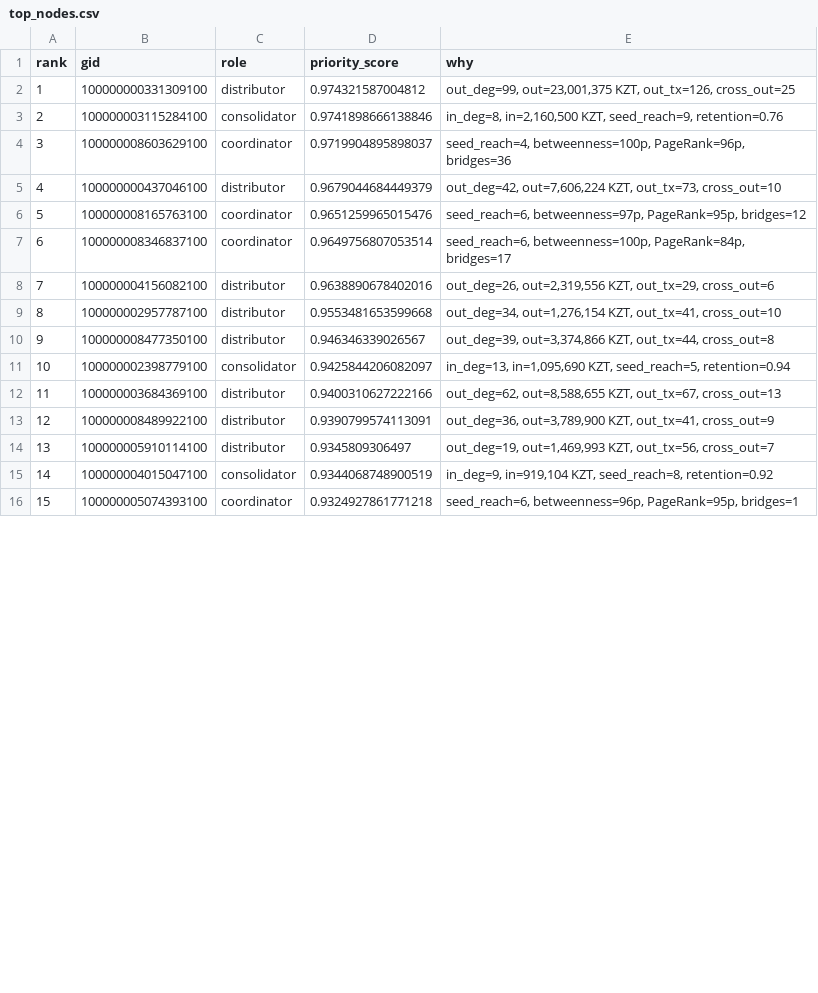
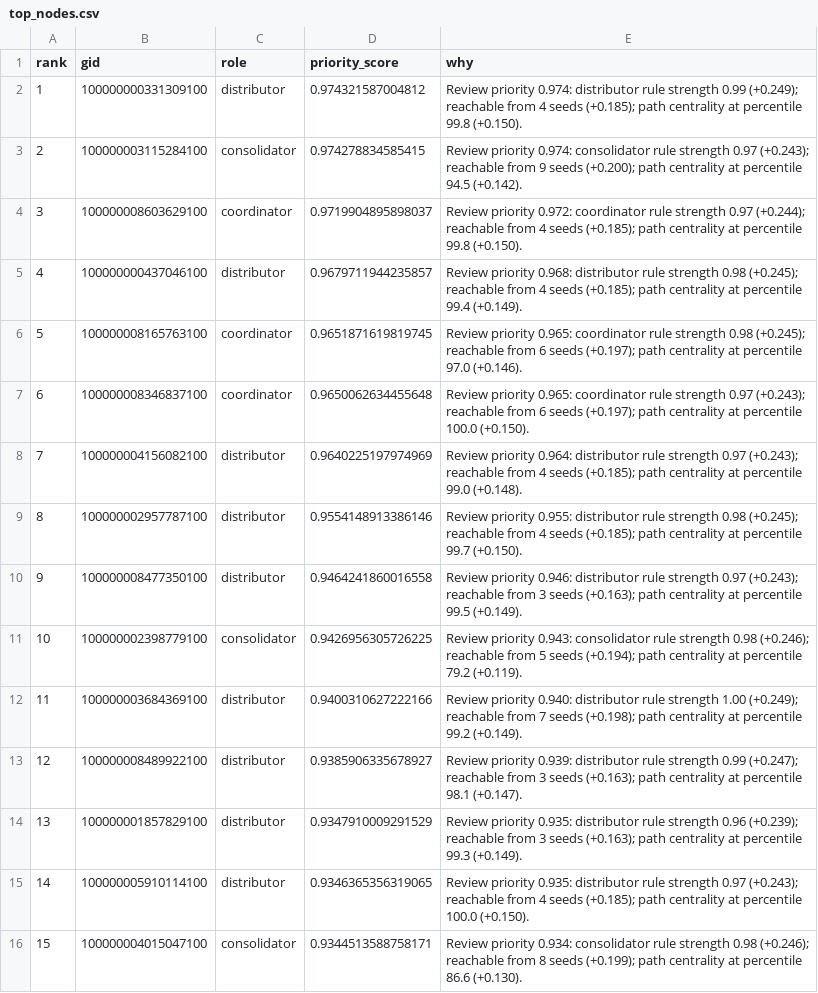
Before and after one commit to BAITC-Hacks/hack-4ebde272-hell-mode-the-hardcore-gamer-dominates-in-another-world-with-garbage-balancing, a CSV file: submission/top_nodes.csv, drawn as a sheet; only a part is shown; the diff covers the shown part only.

```diff
--- a/submission/top_nodes.csv
+++ b/submission/top_nodes.csv
@@ -1,16 +1,16 @@
 rank,gid,role,priority_score,why
-1,100000000331309100,distributor,0.974321587004812,"out_deg=99, out=23,001,375 KZT, out_tx=126, cross_out=25"
-2,100000003115284100,consolidator,0.9741898666138846,"in_deg=8, in=2,160,500 KZT, seed_reach=9, retention=0.76"
-3,100000008603629100,coordinator,0.9719904895898037,"seed_reach=4, betweenness=100p, PageRank=96p, bridges=36"
-4,100000000437046100,distributor,0.9679044684449379,"out_deg=42, out=7,606,224 KZT, out_tx=73, cross_out=10"
-5,100000008165763100,coordinator,0.9651259965015476,"seed_reach=6, betweenness=97p, PageRank=95p, bridges=12"
-6,100000008346837100,coordinator,0.9649756807053514,"seed_reach=6, betweenness=100p, PageRank=84p, bridges=17"
-7,100000004156082100,distributor,0.9638890678402016,"out_deg=26, out=2,319,556 KZT, out_tx=29, cross_out=6"
-8,100000002957787100,distributor,0.9553481653599668,"out_deg=34, out=1,276,154 KZT, out_tx=41, cross_out=10"
-9,100000008477350100,distributor,0.946346339026567,"out_deg=39, out=3,374,866 KZT, out_tx=44, cross_out=8"
-10,100000002398779100,consolidator,0.9425844206082097,"in_deg=13, in=1,095,690 KZT, seed_reach=5, retention=0.94"
-11,100000003684369100,distributor,0.9400310627222166,"out_deg=62, out=8,588,655 KZT, out_tx=67, cross_out=13"
-12,100000008489922100,distributor,0.9390799574113091,"out_deg=36, out=3,789,900 KZT, out_tx=41, cross_out=9"
-13,100000005910114100,distributor,0.9345809306497,"out_deg=19, out=1,469,993 KZT, out_tx=56, cross_out=7"
-14,100000004015047100,consolidator,0.9344068748900519,"in_deg=9, in=919,104 KZT, seed_reach=8, retention=0.92"
-15,100000005074393100,coordinator,0.9324927861771218,"seed_reach=6, betweenness=96p, PageRank=95p, bridges=1"
+1,100000000331309100,distributor,0.974321587004812,Review priority 0.974: distributor rule strength 0.99 (+0.249); reachable from 4 seeds (+0.185); path centrality at percentile 99.8 (+0.150).
+2,100000003115284100,consolidator,0.974278834585415,Review priority 0.974: consolidator rule strength 0.97 (+0.243); reachable from 9 seeds (+0.200); path centrality at percentile 94.5 (+0.142).
+3,100000008603629100,coordinator,0.9719904895898037,Review priority 0.972: coordinator rule strength 0.97 (+0.244); reachable from 4 seeds (+0.185); path centrality at percentile 99.8 (+0.150).
+4,100000000437046100,distributor,0.9679711944235857,Review priority 0.968: distributor rule strength 0.98 (+0.245); reachable from 4 seeds (+0.185); path centrality at percentile 99.4 (+0.149).
+5,100000008165763100,coordinator,0.9651871619819745,Review priority 0.965: coordinator rule strength 0.98 (+0.245); reachable from 6 seeds (+0.197); path centrality at percentile 97.0 (+0.146).
+6,100000008346837100,coordinator,0.9650062634455648,Review priority 0.965: coordinator rule strength 0.97 (+0.243); reachable from 6 seeds (+0.197); path centrality at percentile 100.0 (+0.150).
+7,100000004156082100,distributor,0.9640225197974969,Review priority 0.964: distributor rule strength 0.97 (+0.243); reachable from 4 seeds (+0.185); path centrality at percentile 99.0 (+0.148).
+8,100000002957787100,distributor,0.9554148913386146,Review priority 0.955: distributor rule strength 0.98 (+0.245); reachable from 4 seeds (+0.185); path centrality at percentile 99.7 (+0.150).
+9,100000008477350100,distributor,0.9464241860016558,Review priority 0.946: distributor rule strength 0.97 (+0.243); reachable from 3 seeds (+0.163); path centrality at percentile 99.5 (+0.149).
+10,100000002398779100,consolidator,0.9426956305726225,Review priority 0.943: consolidator rule strength 0.98 (+0.246); reachable from 5 seeds (+0.194); path centrality at percentile 79.2 (+0.119).
+11,100000003684369100,distributor,0.9400310627222166,Review priority 0.940: distributor rule strength 1.00 (+0.249); reachable from 7 seeds (+0.198); path centrality at percentile 99.2 (+0.149).
+12,100000008489922100,distributor,0.9385906335678927,Review priority 0.939: distributor rule strength 0.99 (+0.247); reachable from 3 seeds (+0.163); path centrality at percentile 98.1 (+0.147).
+13,100000001857829100,distributor,0.9347910009291529,Review priority 0.935: distributor rule strength 0.96 (+0.239); reachable from 3 seeds (+0.163); path centrality at percentile 99.3 (+0.149).
+14,100000005910114100,distributor,0.9346365356319065,Review priority 0.935: distributor rule strength 0.97 (+0.243); reachable from 4 seeds (+0.185); path centrality at percentile 100.0 (+0.150).
+15,100000004015047100,consolidator,0.9344513588758171,Review priority 0.934: consolidator rule strength 0.98 (+0.246); reachable from 8 seeds (+0.199); path centrality at percentile 86.6 (+0.130).
```
Also changed, not shown: 108 edited cells elsewhere in this file, submission/clusters.csv, 3 other files.
